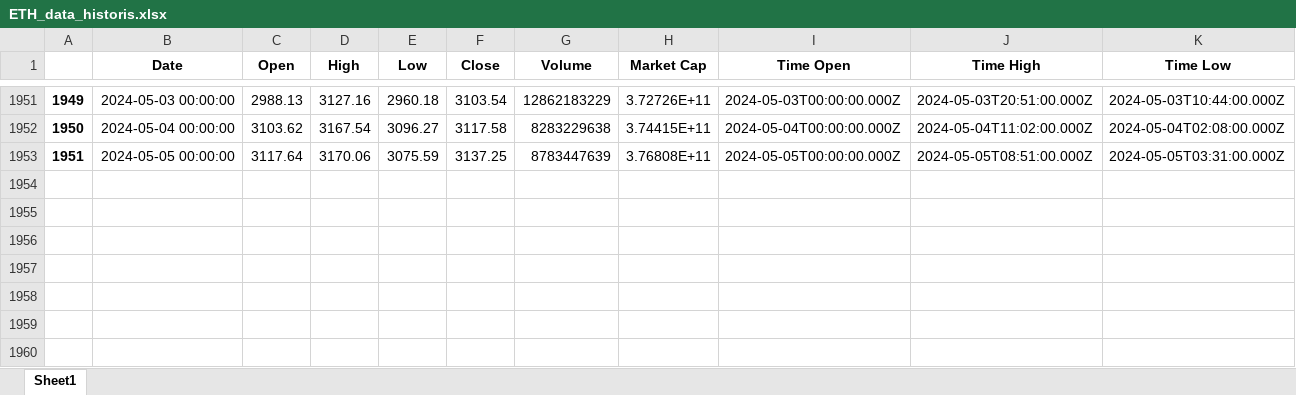
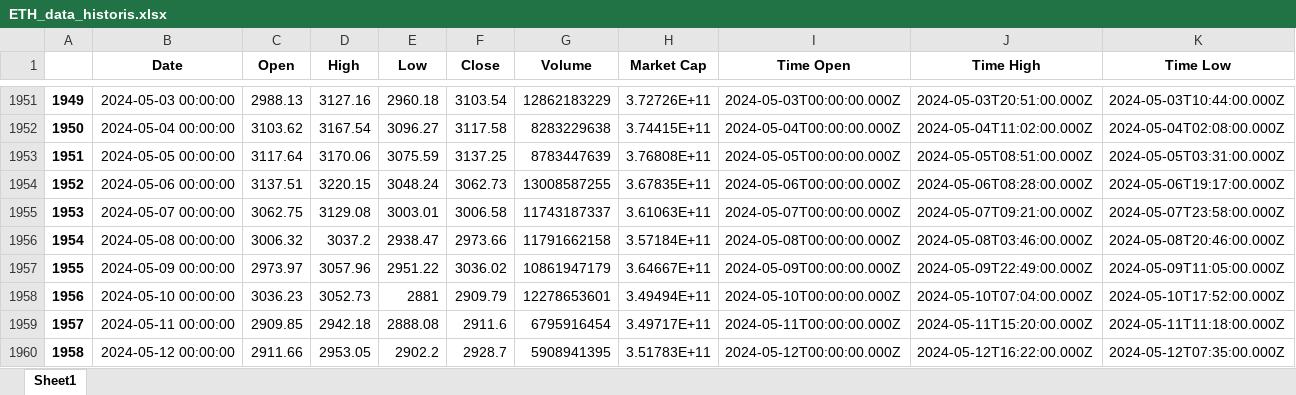
Before and after one commit to BaghasWahyu/Cryptocurrency-Predicition-App, an Excel workbook: data_historis/ETH_data_historis.xlsx, sheet Sheet1, drawn as a sheet; only a part is shown, gaps mark what is left out; values as stored, in another font and other column widths than the file's, no borders; rows hold the shown columns only; the diff names each change by its address in the sheet, - before the commit and + after, or states it on an @@ line.

Commit message:
modified:   data_historis/BNB_data_historis.xlsx 	modified:   data_historis/BNB_data_historis.xlsx:Zone.Identifier 	modified:   data_historis/BTC_data_historis.xlsx 	modified:   data_historis/BTC_data_historis.xlsx:Zone.Identifier 	modified:   data_historis/ETH_data_historis.xlsx 	modified:   data_historis/ETH_data_historis.xlsx:Zone.Identifier 	modified:   data_historis/SOL_data_historis.xlsx 	modified:   data_historis/SOL_data_historis.xlsx:Zone.Identifier 	modified:   data_historis/USDT_data_historis.xlsx 	modified:   data_historis/USDT_data_historis.xlsx:Zone.Identifier

```diff
--- a/data_historis/ETH_data_historis.xlsx (sheet Sheet1)
+++ b/data_historis/ETH_data_historis.xlsx (sheet Sheet1)
+row 1954: 1952 | 2024-05-06 00:00:00 | 3137.51 | 3220.15 | 3048.24 | 3062.73 | 13008587255 | 3.67835E+11 | 2024-05-06T00:00:00.000Z | 2024-05-06T08:28:00.000Z | 2024-05-06T19:17:00.000Z
+row 1955: 1953 | 2024-05-07 00:00:00 | 3062.75 | 3129.08 | 3003.01 | 3006.58 | 11743187337 | 3.61063E+11 | 2024-05-07T00:00:00.000Z | 2024-05-07T09:21:00.000Z | 2024-05-07T23:58:00.000Z
+row 1956: 1954 | 2024-05-08 00:00:00 | 3006.32 | 3037.2 | 2938.47 | 2973.66 | 11791662158 | 3.57184E+11 | 2024-05-08T00:00:00.000Z | 2024-05-08T03:46:00.000Z | 2024-05-08T20:46:00.000Z
+row 1957: 1955 | 2024-05-09 00:00:00 | 2973.97 | 3057.96 | 2951.22 | 3036.02 | 10861947179 | 3.64667E+11 | 2024-05-09T00:00:00.000Z | 2024-05-09T22:49:00.000Z | 2024-05-09T11:05:00.000Z
+row 1958: 1956 | 2024-05-10 00:00:00 | 3036.23 | 3052.73 | 2881 | 2909.79 | 12278653601 | 3.49494E+11 | 2024-05-10T00:00:00.000Z | 2024-05-10T07:04:00.000Z | 2024-05-10T17:52:00.000Z
+row 1959: 1957 | 2024-05-11 00:00:00 | 2909.85 | 2942.18 | 2888.08 | 2911.6 | 6795916454 | 3.49717E+11 | 2024-05-11T00:00:00.000Z | 2024-05-11T15:20:00.000Z | 2024-05-11T11:18:00.000Z
+row 1960: 1958 | 2024-05-12 00:00:00 | 2911.66 | 2953.05 | 2902.2 | 2928.7 | 5908941395 | 3.51783E+11 | 2024-05-12T00:00:00.000Z | 2024-05-12T16:22:00.000Z | 2024-05-12T07:35:00.000Z
```
Also changed, not shown: data_historis/BNB_data_historis.xlsx, data_historis/BTC_data_historis.xlsx, 7 other files.
